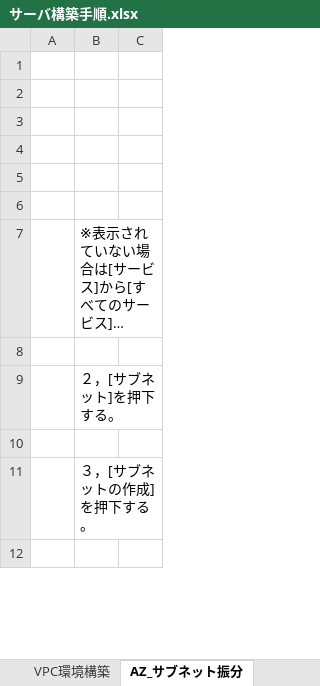
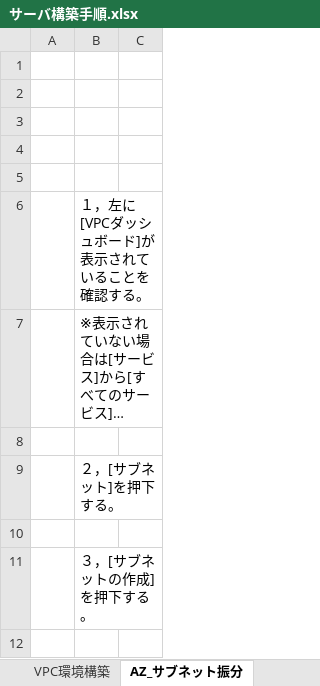
Before and after one commit to Komtn/infra_kenshu, an Excel workbook: サーバ構築手順.xlsx, sheet AZ_サブネット振分, drawn as a sheet; only a part is shown; long unchanged cells end in …; values as stored, in another font and other column widths than the file's, no borders; charts and pictures not drawn; the diff names each change by its address in the sheet, - before the commit and + after, or states it on an @@ line.

```diff
--- a/サーバ構築手順.xlsx (sheet AZ_サブネット振分)
+++ b/サーバ構築手順.xlsx (sheet AZ_サブネット振分)
-B6: (empty)
+B6: １，左に[VPCダッシュボード]が表示されていることを確認する。
```
Also changed, not shown: sheet 追加_既存DBからの同期設定, sheet 追加_EC2環境の複製, sheet VPC環境構築, sheet DBサーバ環境設定, sheet EC2インスタンスの設定.
